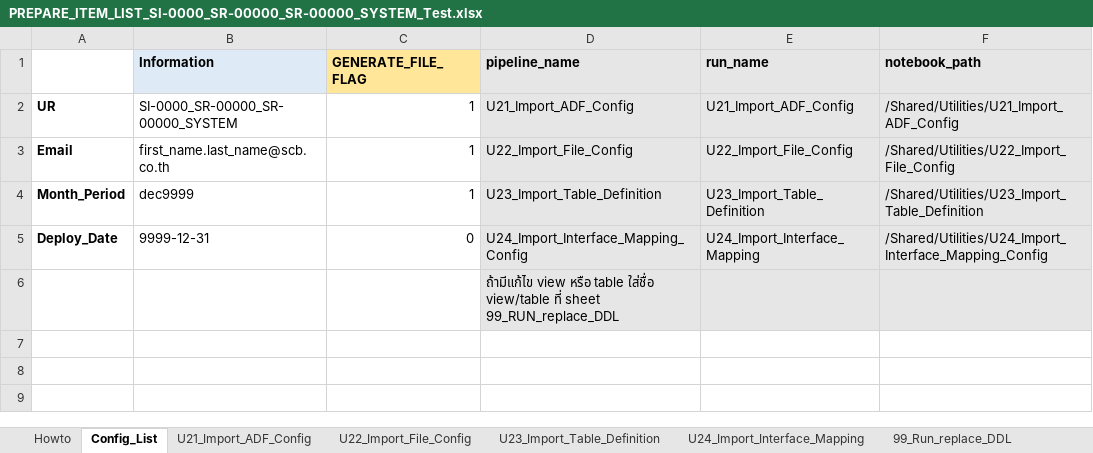
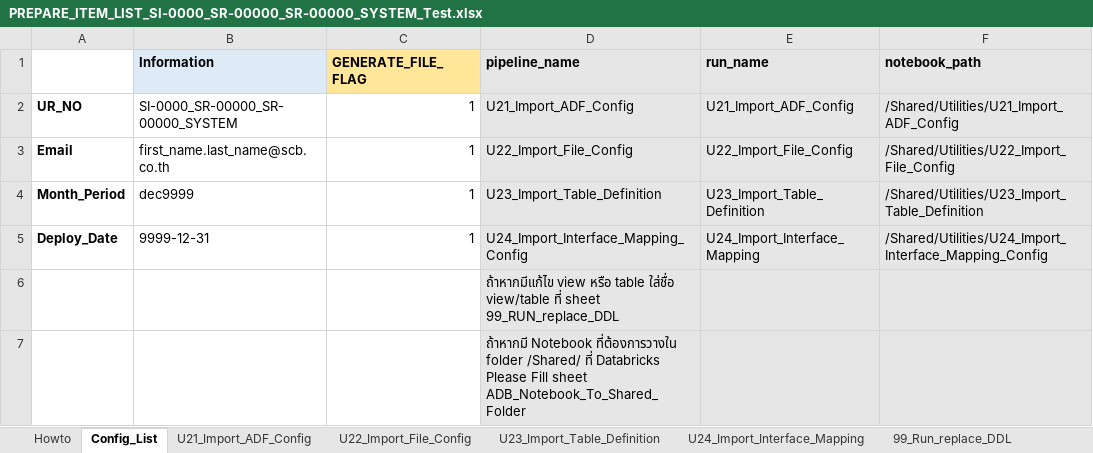
Before and after one commit to teerapatlaongdee/EDW_UTILITIES, an Excel workbook: Generate_Deployment/Input_folder/PREPARE_ITEM_LIST_SI-0000_SR-00000_SR-00000_SYSTEM_Test.xlsx, sheet Config_List, drawn as a sheet; values as stored, in another font and other column widths than the file's, no borders; the diff names each change by its address in the sheet, - before the commit and + after, or states it on an @@ line.

Commit message:
Add command upload notebook and execute

```diff
--- a/Generate_Deployment/Input_folder/PREPARE_ITEM_LIST_SI-0000_SR-00000_SR-00000_SYSTEM_Test.xlsx (sheet Config_List)
+++ b/Generate_Deployment/Input_folder/PREPARE_ITEM_LIST_SI-0000_SR-00000_SR-00000_SYSTEM_Test.xlsx (sheet Config_List)
-A2: UR
+A2: UR_NO
-C5 (GENERATE_FILE_FLAG): 0
+C5 (GENERATE_FILE_FLAG): 1
-D6 (pipeline_name): ถ้ามีแก้ไข view หรือ…
+D6 (pipeline_name): ถ้าหากมีแก้ไข view หรือ…
+row 7:  |  |  | ถ้าหากมี Notebook ที่ต้องการวางใน folder /Shared/ ที่ Databricks Please Fill sheet ADB_Notebook_To_Shared_Folder
```
Also changed, not shown: sheet Howto, other sheet tabs, 2 other files.
